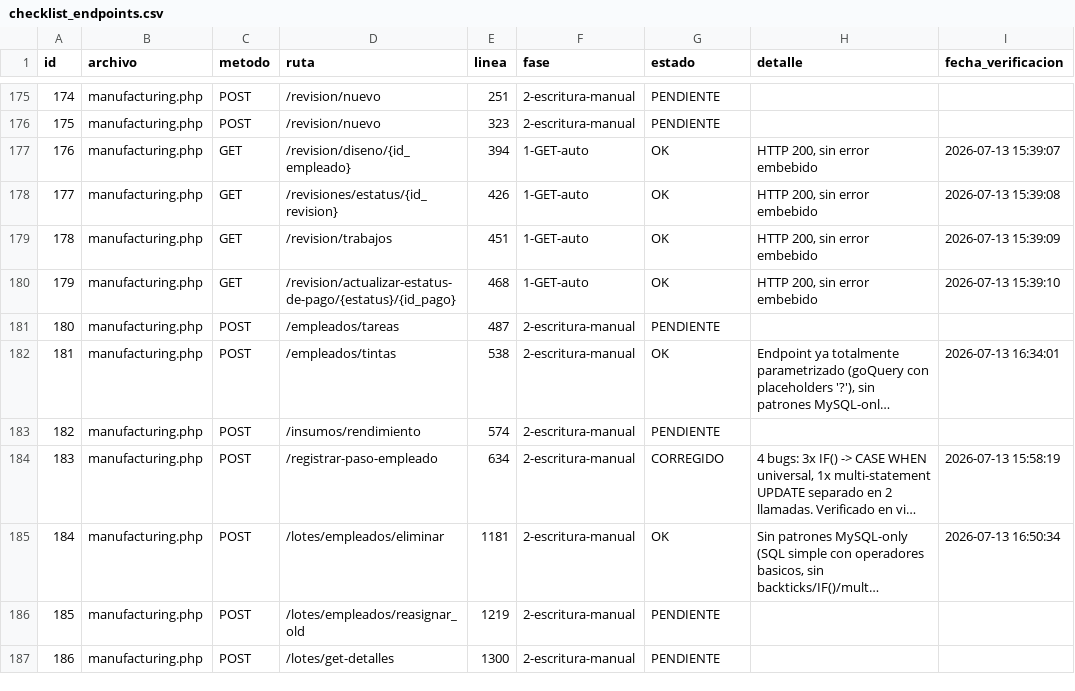
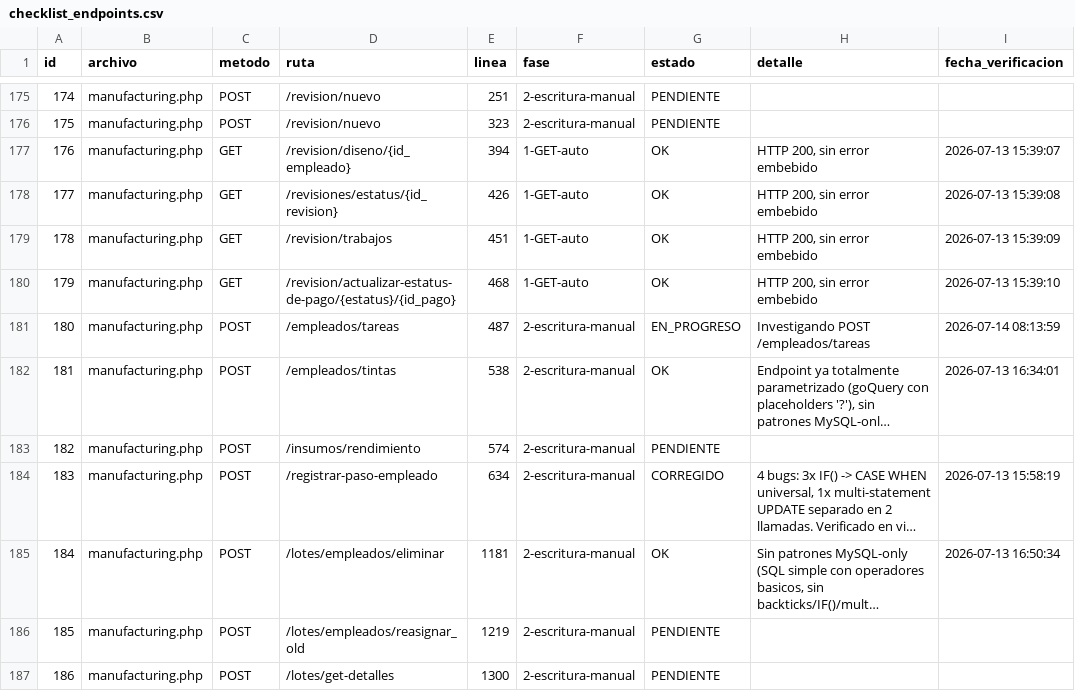
Before and after one commit to softzcar/ninesys-apidev, a CSV file: logs_gemini/verificacion_postgres/checklist_endpoints.csv, drawn as a sheet; only a part is shown, gaps mark what is left out; long unchanged cells end in …; the diff names each change by its address in the sheet, - before the commit and + after, or states it on an @@ line.

Commit message:
Fase 2: marcar id180 manufacturing.php POST /empleados/tareas como EN_PROGRESO

```diff
--- a/logs_gemini/verificacion_postgres/checklist_endpoints.csv
+++ b/logs_gemini/verificacion_postgres/checklist_endpoints.csv
-G181 (estado): PENDIENTE
+G181 (estado): EN_PROGRESO
-H181 (detalle): (empty)
+H181 (detalle): Investigando POST /empleados/tareas
-I181 (fecha_verificacion): (empty)
+I181 (fecha_verificacion): 2026-07-14 08:13:59
```
